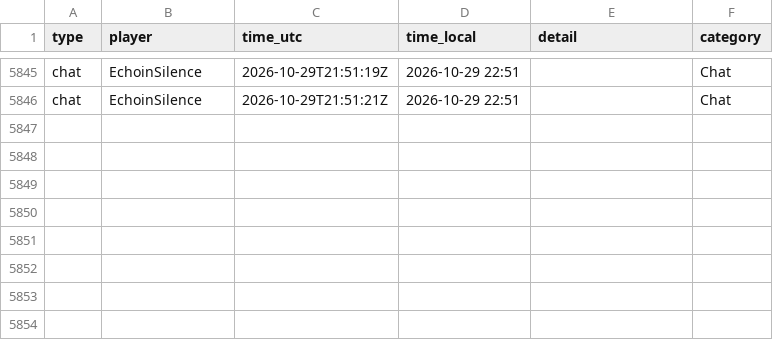
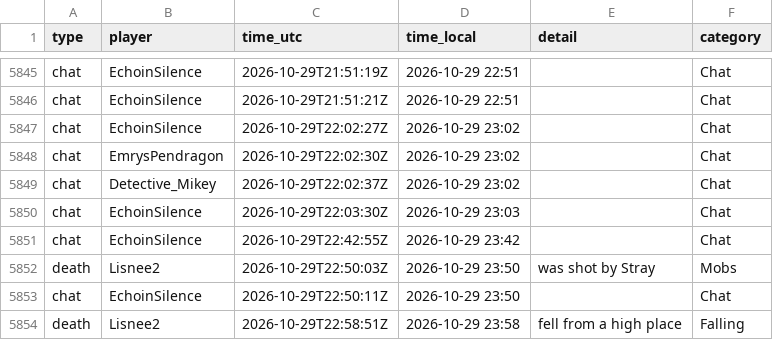
Before and after one commit to mathijsboogaert/Voxel, a CSV file: docs/data/voxel-events.csv, drawn as a sheet; only a part is shown, gaps mark what is left out; the diff names each change by its address in the sheet, - before the commit and + after, or states it on an @@ line.

```diff
--- a/docs/data/voxel-events.csv
+++ b/docs/data/voxel-events.csv
+row 5847: chat | EchoinSilence | 2026-10-29T22:02:27Z | 2026-10-29 23:02 |  | Chat
+row 5848: chat | EmrysPendragon | 2026-10-29T22:02:30Z | 2026-10-29 23:02 |  | Chat
+row 5849: chat | Detective_Mikey | 2026-10-29T22:02:37Z | 2026-10-29 23:02 |  | Chat
+row 5850: chat | EchoinSilence | 2026-10-29T22:03:30Z | 2026-10-29 23:03 |  | Chat
+row 5851: chat | EchoinSilence | 2026-10-29T22:42:55Z | 2026-10-29 23:42 |  | Chat
+row 5852: death | Lisnee2 | 2026-10-29T22:50:03Z | 2026-10-29 23:50 | was shot by Stray | Mobs
+row 5853: chat | EchoinSilence | 2026-10-29T22:50:11Z | 2026-10-29 23:50 |  | Chat
+row 5854: death | Lisnee2 | 2026-10-29T22:58:51Z | 2026-10-29 23:58 | fell from a high place | Falling
```
Also changed, not shown: docs/data/afk-history.csv, docs/data/voxel-hourly.csv, 4 other files.
